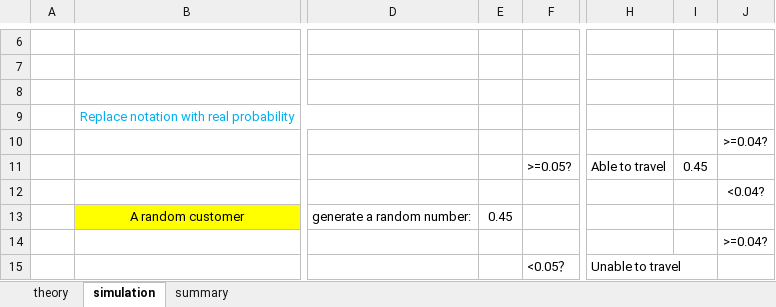
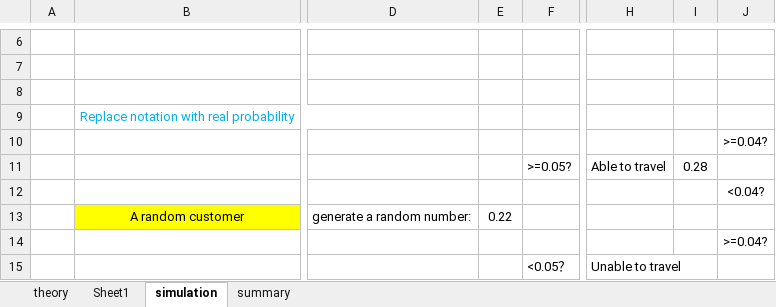
Before and after one commit to Shanlearning/Stat-201-teaching, an Excel workbook: Lab5/Lab 5 SAWA.xlsx, sheet simulation, drawn as a sheet; only a part is shown, gaps mark what is left out; values as stored, in another font and other column widths than the file's, no borders; charts and pictures not drawn; the diff names each change by its address in the sheet, - before the commit and + after, or states it on an @@ line.

```diff
--- a/Lab5/Lab 5 SAWA.xlsx (sheet simulation)
+++ b/Lab5/Lab 5 SAWA.xlsx (sheet simulation)
+sheet tab: Sheet1
-I11: 0.45
+I11: 0.28
-E13: 0.45
+E13: 0.22
```
Also changed, not shown: 1 other file.
